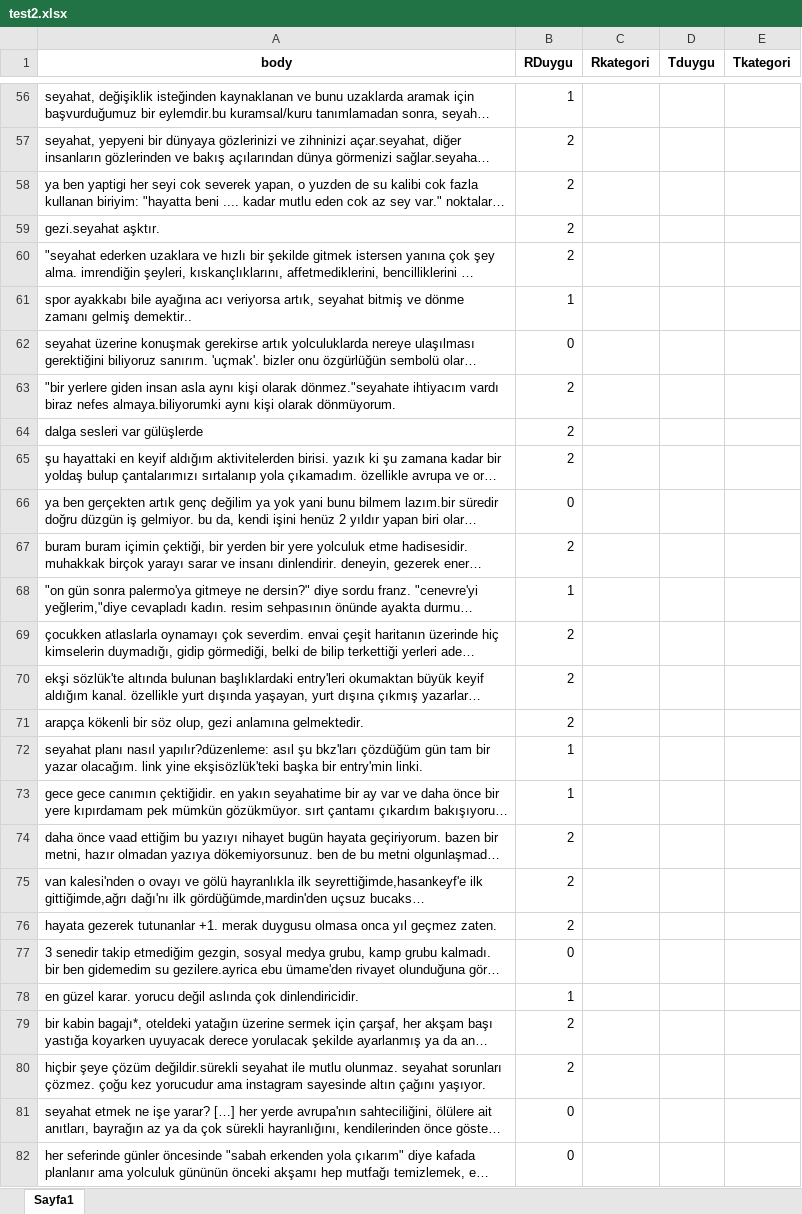
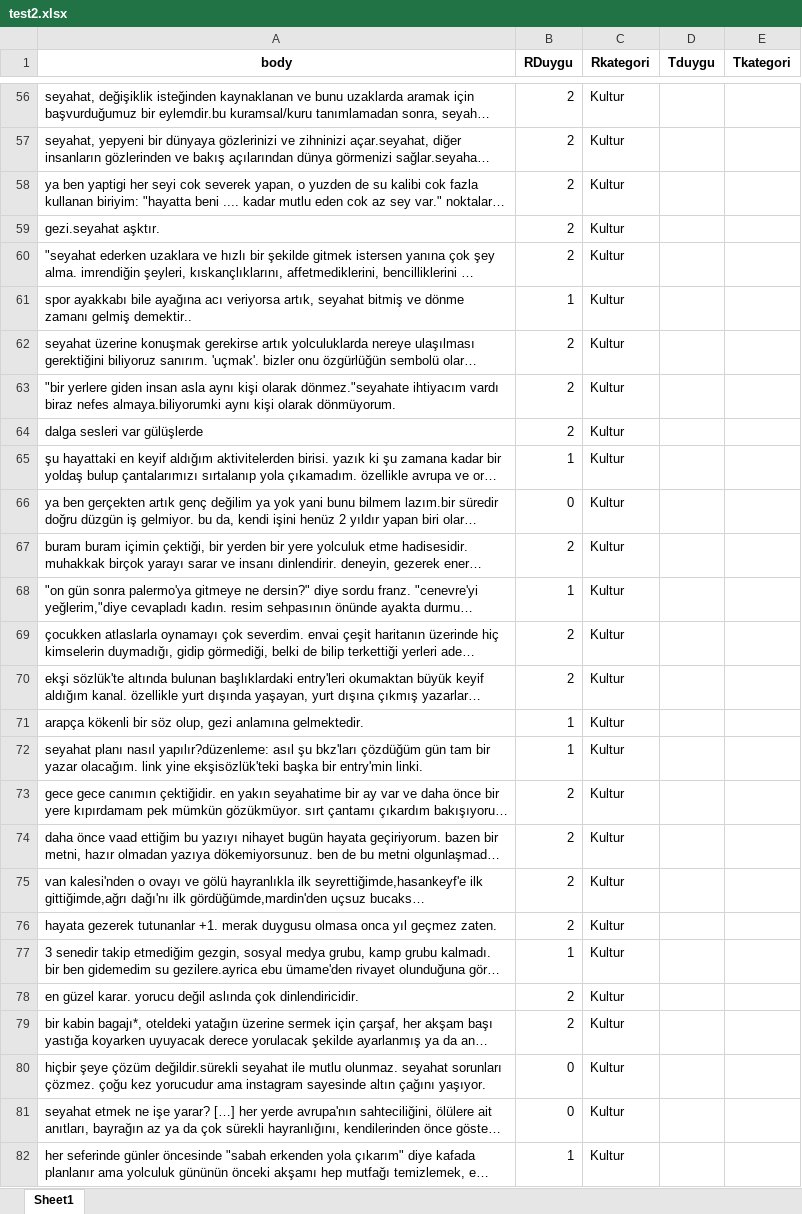
Before and after one commit to ismethan0/eksisozluk-sentiment-thematic-analysis, an Excel workbook: nlp-analyzer/test2.xlsx, sheet Sheet1, drawn as a sheet; only a part is shown, gaps mark what is left out; long unchanged cells end in …; values as stored, in another font and other column widths than the file's, no borders; the diff covers the shown part only; the diff names each change by its address in the sheet, - before the commit and + after, or states it on an @@ line.

```diff
--- a/nlp-analyzer/test2.xlsx (sheet Sheet1)
+++ b/nlp-analyzer/test2.xlsx (sheet Sheet1)
-sheet tab: Sayfa1
+sheet tab: Sheet1
-B56 (RDuygu): 1
+B56 (RDuygu): 2
-C56:C82 (Rkategori): (empty)
+C56:C82 (Rkategori): Kultur
-B62 (RDuygu): 0
+B62 (RDuygu): 2
-B65 (RDuygu): 2
+B65 (RDuygu): 1
-B71 (RDuygu): 2
+B71 (RDuygu): 1
-B73 (RDuygu): 1
+B73 (RDuygu): 2
-B77 (RDuygu): 0
+B77 (RDuygu): 1
-B78 (RDuygu): 1
+B78 (RDuygu): 2
-B80 (RDuygu): 2
+B80 (RDuygu): 0
-B82 (RDuygu): 0
+B82 (RDuygu): 1
```
Also changed, not shown: 94 edited cells elsewhere in this sheet, nlp-analyzer/Sonuc.xlsx, 8 other files.
